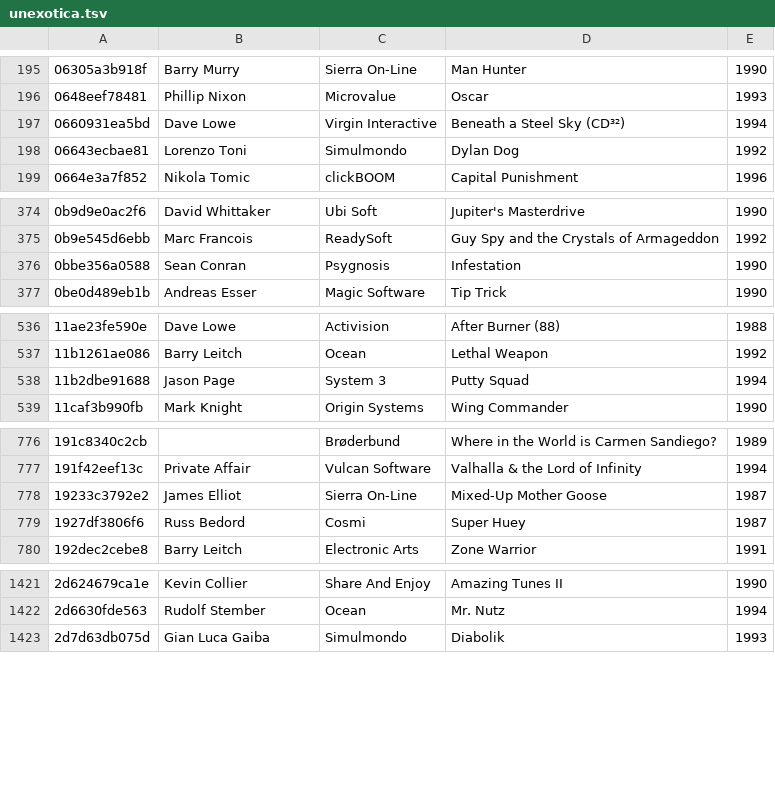
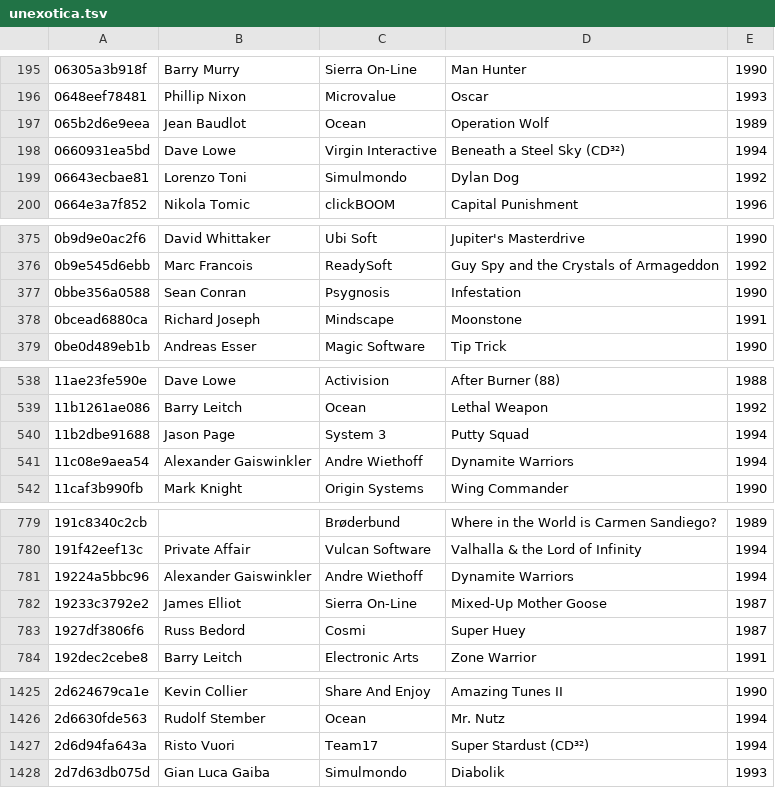
Before and after one commit to mvtiaine/audacious-uade-tools, a TSV file: tsv/pretty/unexotica.tsv, drawn as a sheet; only a part is shown, gaps mark what is left out; the diff covers the shown part only; the diff names each change by its address in the sheet, - before the commit and + after, or states it on an @@ line.

Commit message:
tsv/pretty: update with libopenmpt and libxmp support

```diff
--- a/tsv/pretty/unexotica.tsv
+++ b/tsv/pretty/unexotica.tsv
+row 197: 065b2d6e9eea | Jean Baudlot | Ocean | Operation Wolf | 1989
+row 378: 0bcead6880ca | Richard Joseph | Mindscape | Moonstone | 1991
+row 541: 11c08e9aea54 | Alexander Gaiswinkler | Andre Wiethoff | Dynamite Warriors | 1994
+row 781: 19224a5bbc96 | Alexander Gaiswinkler | Andre Wiethoff | Dynamite Warriors | 1994
+row 1427: 2d6d94fa643a | Risto Vuori | Team17 | Super Stardust (CD³²) | 1994
```
Also changed, not shown: 27 added rows elsewhere in this file, 3 other files.
